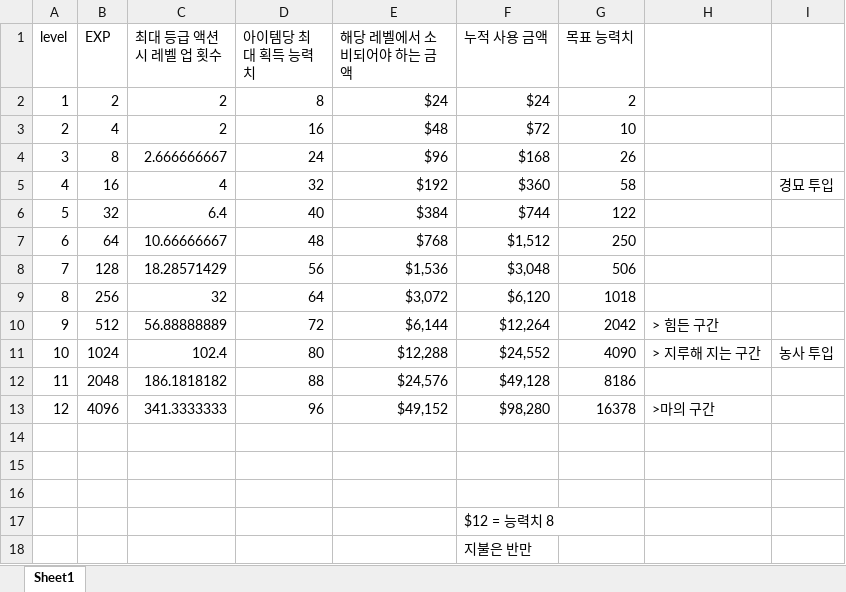
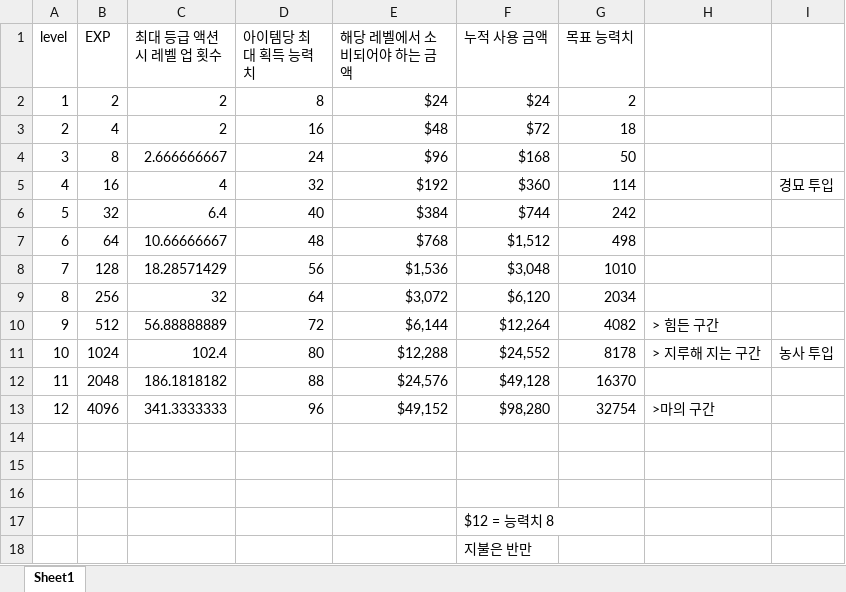
Before and after one commit to teetotal/cat, an Excel workbook: level_design.xlsx, sheet Sheet1, drawn as a sheet; values as stored, in another font and other column widths than the file's, no borders; charts and pictures not drawn; the diff names each change by its address in the sheet, - before the commit and + after, or states it on an @@ line.

```diff
--- a/level_design.xlsx (sheet Sheet1)
+++ b/level_design.xlsx (sheet Sheet1)
-G3 (목표 능력치): 10
+G3 (목표 능력치): 18
-G4 (목표 능력치): 26
+G4 (목표 능력치): 50
-G5 (목표 능력치): 58
+G5 (목표 능력치): 114
-G6 (목표 능력치): 122
+G6 (목표 능력치): 242
-G7 (목표 능력치): 250
+G7 (목표 능력치): 498
-G8 (목표 능력치): 506
+G8 (목표 능력치): 1010
-G9 (목표 능력치): 1018
+G9 (목표 능력치): 2034
-G10 (목표 능력치): 2042
+G10 (목표 능력치): 4082
-G11 (목표 능력치): 4090
+G11 (목표 능력치): 8178
-G12 (목표 능력치): 8186
+G12 (목표 능력치): 16370
-G13 (목표 능력치): 16378
+G13 (목표 능력치): 32754
```
Also changed, not shown: charts or pictures, 7 other files.
